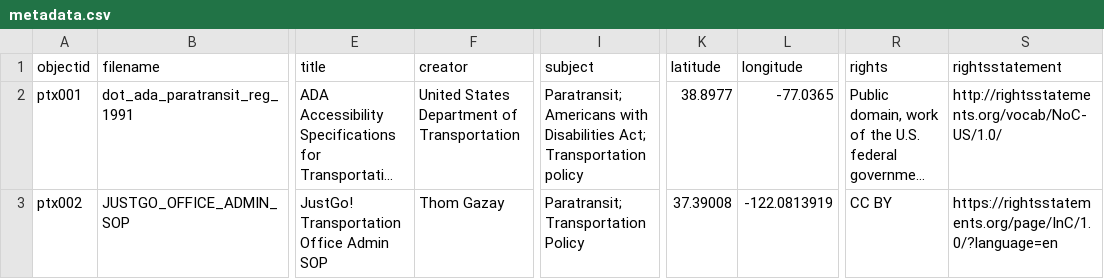
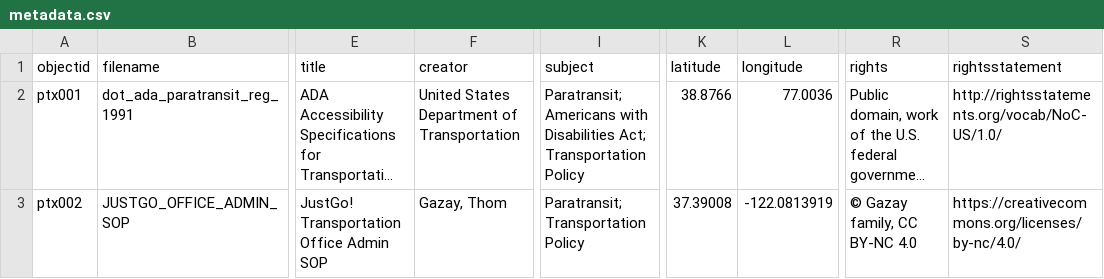
Before and after one commit to theotherdragon/collection-repo, a CSV file: _data/metadata.csv, drawn as a sheet; only a part is shown, gaps mark what is left out; long unchanged cells end in …; the diff covers the shown part only; the diff names each change by its address in the sheet, - before the commit and + after, or states it on an @@ line.

Commit message:
Add MAP update for metadata
Add MAP update for metadata

```diff
--- a/_data/metadata.csv
+++ b/_data/metadata.csv
-I2 (subject): …Act; Transportation policy
+I2 (subject): …Act; Transportation Policy
-K2 (latitude): 38.8977
+K2 (latitude): 38.8766
-L2 (longitude): -77.0365
+L2 (longitude): 77.0036
-F3 (creator): Thom Gazay
+F3 (creator): Gazay, Thom
-R3 (rights): CC BY
+R3 (rights): © Gazay family, CC BY-NC 4.0
-S3 (rightsstatement): https://rightsstatements.org/page/InC/1.0/?language=en
+S3 (rightsstatement): https://creativecommons.org/licenses/by-nc/4.0/
```
Also changed, not shown: 38 edited cells elsewhere in this file.
